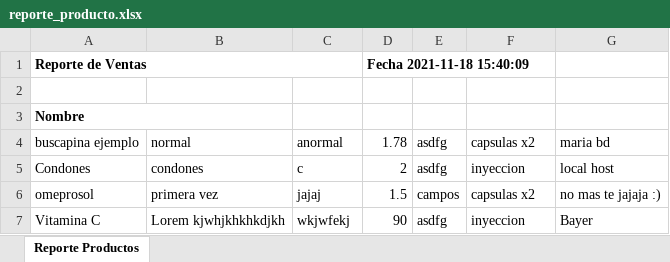
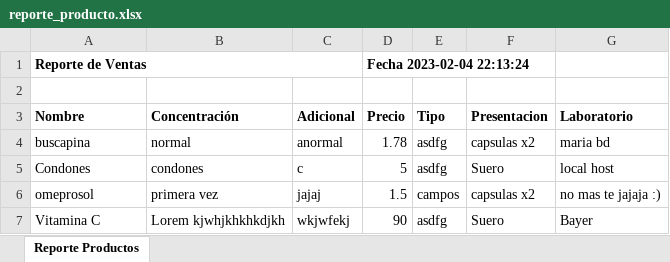
Before and after one commit to dj-Andres/Proyect-Personal, an Excel workbook: excel/reporte_producto.xlsx, sheet Reporte Productos, drawn as a sheet; values as stored, in another font and other column widths than the file's, no borders; the diff names each change by its address in the sheet, - before the commit and + after, or states it on an @@ line.

Commit message:
FEATURE:Report the project the farmacy

```diff
--- a/excel/reporte_producto.xlsx (sheet Reporte Productos)
+++ b/excel/reporte_producto.xlsx (sheet Reporte Productos)
-D1 (Precio): Fecha 2021-11-18 15:40:09
+D1 (Precio): Fecha 2023-02-04 22:13:24
-A3:B3 merged
-B3: (empty)
+B3: Concentración
-B3:C3 merged
-C3: (empty)
+C3: Adicional
-D3: (empty)
+D3: Precio
-E3: (empty)
+E3: Tipo
-F3: (empty)
+F3: Presentacion
-G3: (empty)
+G3: Laboratorio
-A4 (Nombre): buscapina ejemplo
+A4 (Nombre): buscapina
-D5 (Precio): 2
+D5 (Precio): 5
-F5 (Presentacion): inyeccion
+F5 (Presentacion): Suero
-F7 (Presentacion): inyeccion
+F7 (Presentacion): Suero
```
Also changed, not shown: 2 other files.
